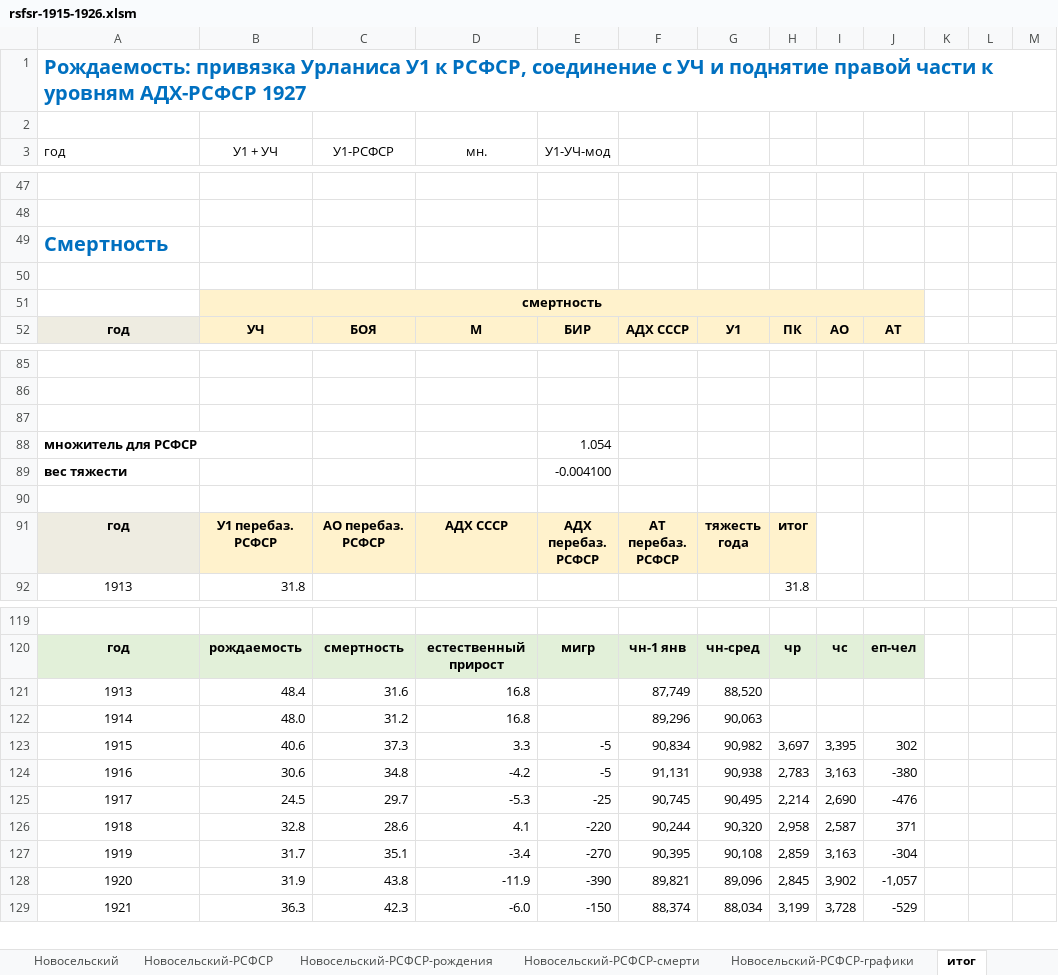
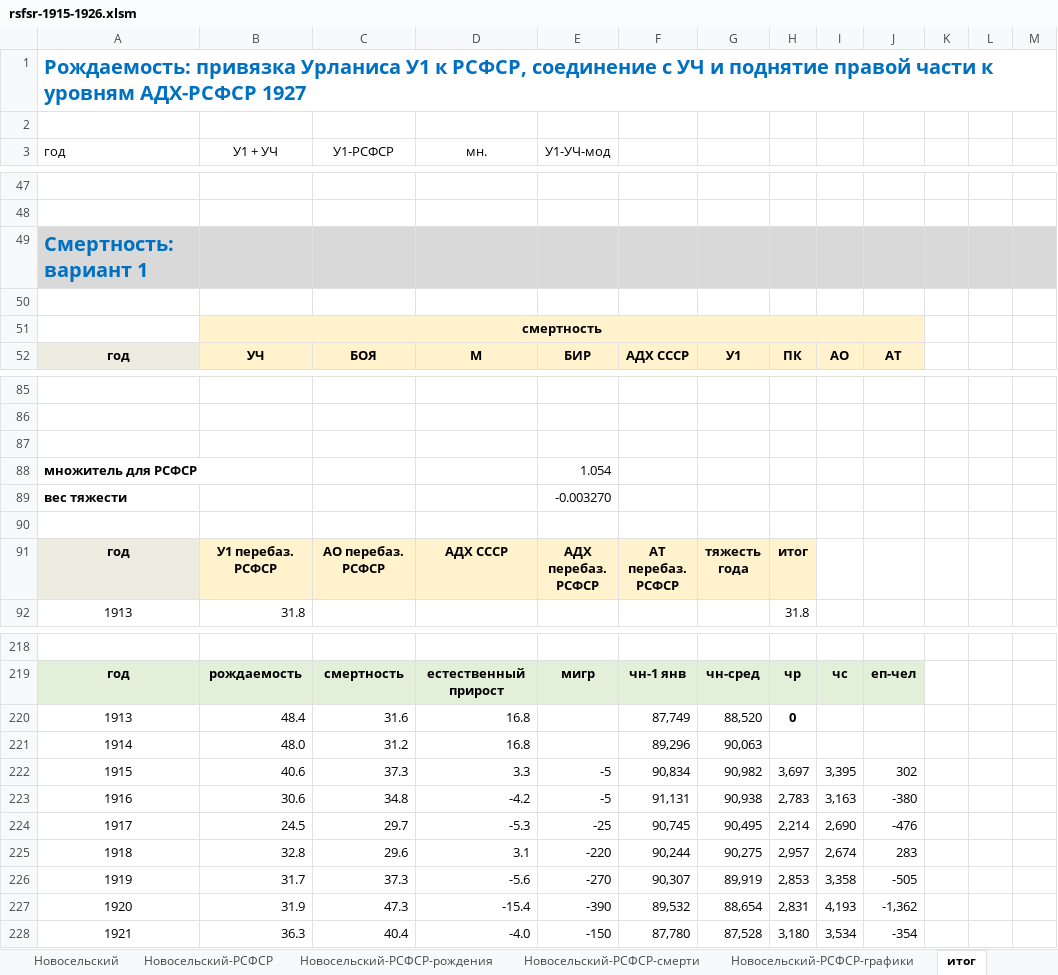
Before and after one commit to oboguev/RTSS, an Excel workbook: workbooks/rsfsr-1915-1926.xlsm, sheet итог, drawn as a sheet; only a part is shown, gaps mark what is left out; values as stored, in another font and other column widths than the file's, no borders; charts and pictures not drawn; addresses are those after the commit; the diff covers the shown part only; the diff names each change by its address in the sheet, - before the commit and + after, or states it on an @@ line.

```diff
--- a/workbooks/rsfsr-1915-1926.xlsm (sheet итог)
+++ b/workbooks/rsfsr-1915-1926.xlsm (sheet итог)
-A49 (год): Смертность
+A49 (год): Смертность: вариант 1
-A49:M49 fill: none
+A49:M49 fill: #D9D9D9
-E89 (У1-УЧ-мод): -0.004100
+E89 (У1-УЧ-мод): -0.003270
-H220: (empty)
+H220: 0
-C225 (У1-РСФСР): 28.6
+C225 (У1-РСФСР): 29.6
-D225 (мн.): 4.1
+D225 (мн.): 3.1
-G225: 90,320
+G225: 90,275
-H225: 2,958
+H225: 2,957
-I225: 2,587
+I225: 2,674
-J225: 371
+J225: 283
-C226 (У1-РСФСР): 35.1
+C226 (У1-РСФСР): 37.3
-D226 (мн.): -3.4
+D226 (мн.): -5.6
-F226: 90,395
+F226: 90,307
-G226: 90,108
+G226: 89,919
-H226: 2,859
+H226: 2,853
-I226: 3,163
+I226: 3,358
-J226: -304
+J226: -505
-C227 (У1-РСФСР): 43.8
+C227 (У1-РСФСР): 47.3
-D227 (мн.): -11.9
+D227 (мн.): -15.4
-F227: 89,821
+F227: 89,532
-G227: 89,096
+G227: 88,654
-H227: 2,845
+H227: 2,831
-I227: 3,902
+I227: 4,193
-J227: -1,057
+J227: -1,362
-C228 (У1-РСФСР): 42.3
+C228 (У1-РСФСР): 40.4
-D228 (мн.): -6.0
+D228 (мн.): -4.0
-F228: 88,374
+F228: 87,780
-G228: 88,034
+G228: 87,528
-H228: 3,199
+H228: 3,180
-I228: 3,728
+I228: 3,534
-J228: -529
+J228: -354
```
Also changed, not shown: 100 added rows, 1 removed row, 52 edited cells and cell formats elsewhere in this sheet, formulas that keep their value, charts or pictures.
